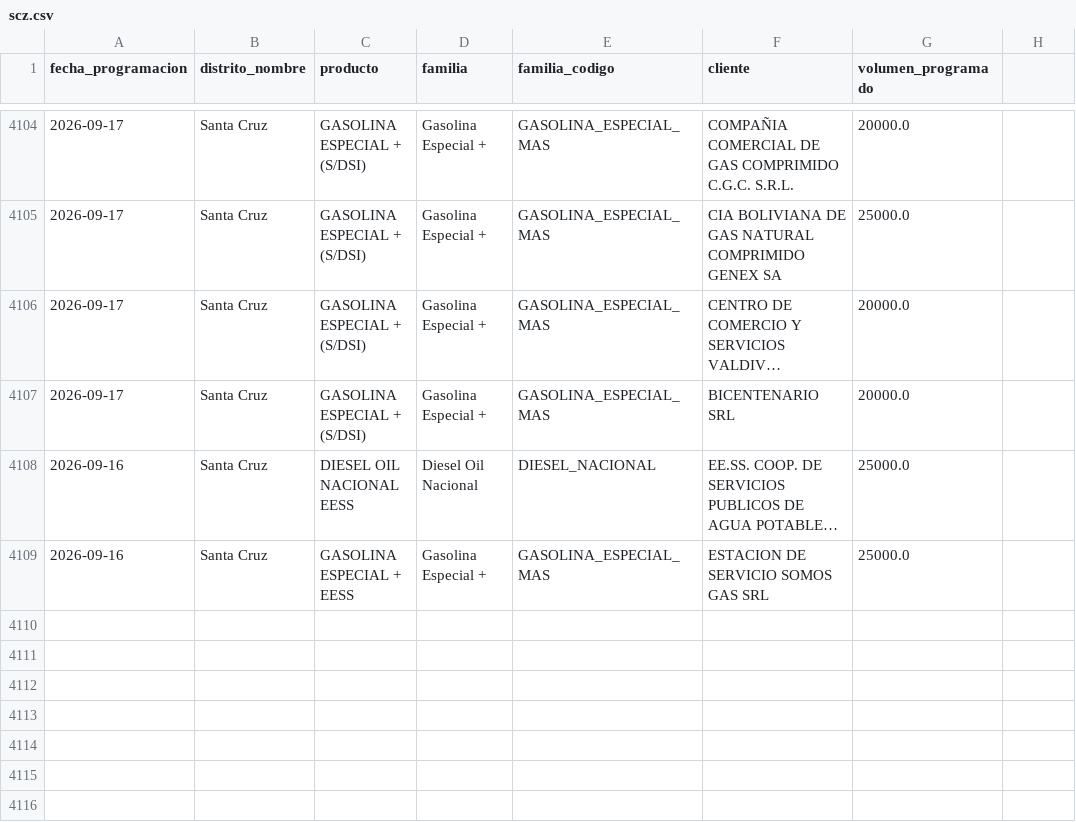
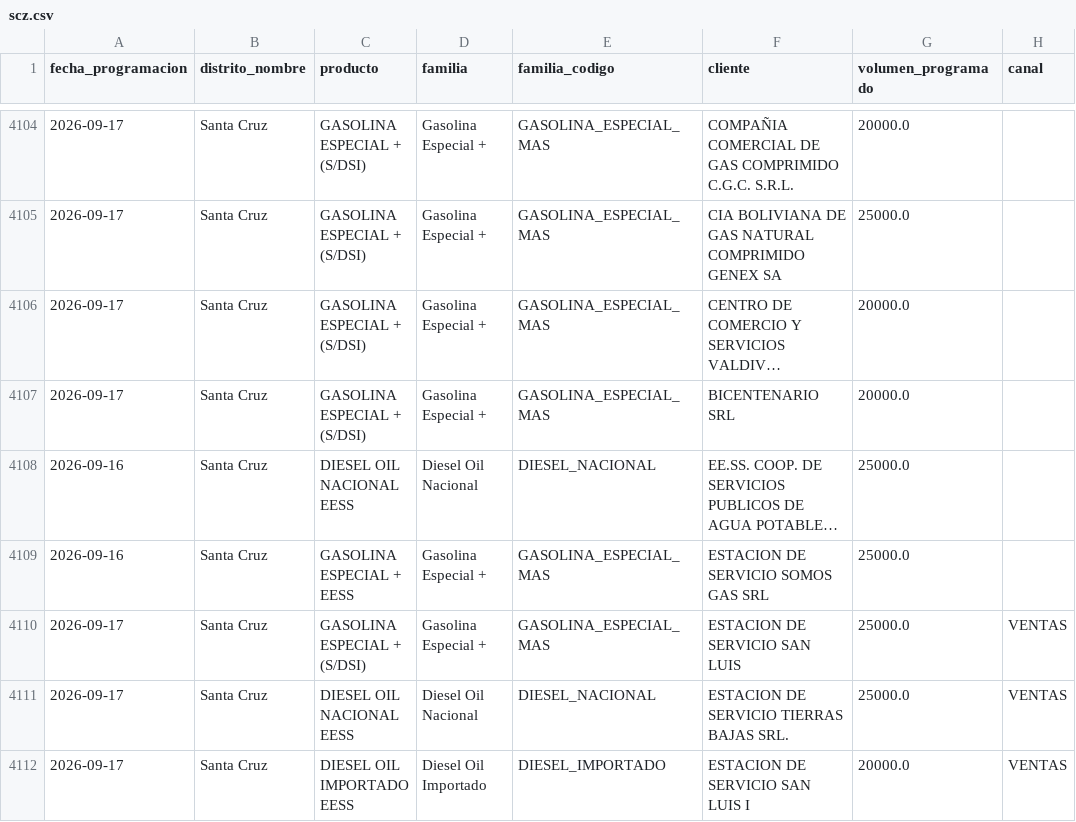
Before and after one commit to mauforonda/data-triage, a CSV file: hidrocarburos/abastecimiento/data/programacion/scz.csv, drawn as a sheet; only a part is shown, gaps mark what is left out; long unchanged cells end in …; the diff names each change by its address in the sheet, - before the commit and + after, or states it on an @@ line.

```diff
--- a/hidrocarburos/abastecimiento/data/programacion/scz.csv
+++ b/hidrocarburos/abastecimiento/data/programacion/scz.csv
-H1: (empty)
+H1: canal
+row 4110: 2026-09-17 | Santa Cruz | GASOLINA ESPECIAL + (S/DSI) | Gasolina Especial + | GASOLINA_ESPECIAL_MAS | ESTACION DE SERVICIO SAN LUIS | 25000.0 | VENTAS
+row 4111: 2026-09-17 | Santa Cruz | DIESEL OIL NACIONAL EESS | Diesel Oil Nacional | DIESEL_NACIONAL | ESTACION DE SERVICIO TIERRAS BAJAS SRL. | 25000.0 | VENTAS
+row 4112: 2026-09-17 | Santa Cruz | DIESEL OIL IMPORTADO EESS | Diesel Oil Importado | DIESEL_IMPORTADO | ESTACION DE SERVICIO SAN LUIS I | 20000.0 | VENTAS
```
Also changed, not shown: hidrocarburos/abastecimiento/data/despachos/lpz.csv, hidrocarburos/abastecimiento/data/despachos/scz.csv, 19 other files.
